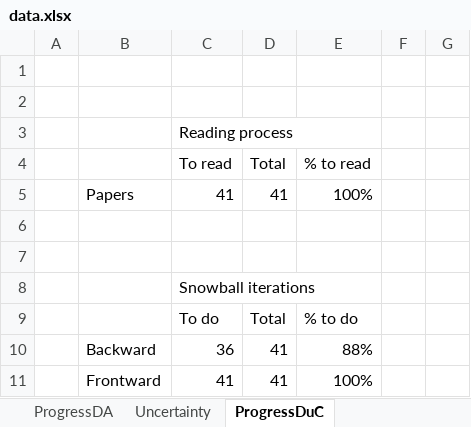
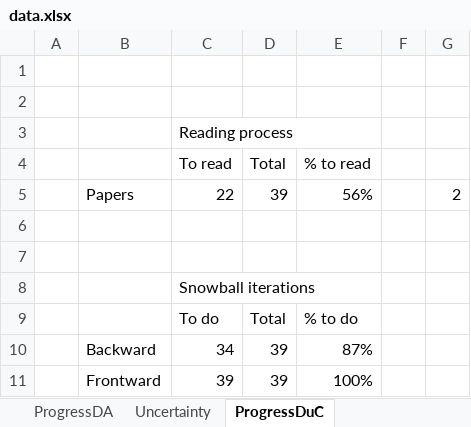
Before and after one commit to lmouline/thesis, an Excel workbook: sota/src/data.xlsx, sheet ProgressDuC, drawn as a sheet; values as stored, in another font and other column widths than the file's, no borders; conditional formats not drawn; removed rows and columns are numbered as before the commit, all else as after; the diff names each change by its address in the sheet, - before the commit and + after, or states it on an @@ line.

```diff
--- a/sota/src/data.xlsx (sheet ProgressDuC)
+++ b/sota/src/data.xlsx (sheet ProgressDuC)
-row 5:  | Papers | 41 | 41 | 100%
+row 5:  | Papers | 22 | 39 | 56% |  | 2
-row 10:  | Backward | 36 | 41 | 88%
-row 11:  | Frontward | 41 | 41 | 100%
+row 10:  | Backward | 34 | 39 | 87%
+row 11:  | Frontward | 39 | 39 | 100%
```
Also changed, not shown: sheet Uncertainty.
